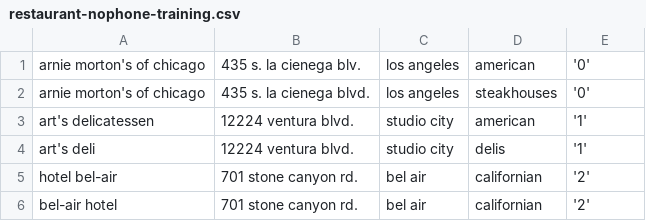
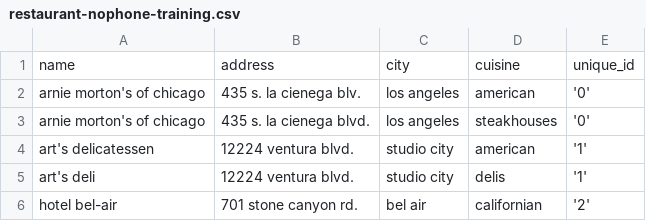
Before and after one commit to dedupeio/dedupe, a CSV file: datasets/restaurant-nophone-training.csv, drawn as a sheet; only a part is shown; the shorter side is filled out with more unchanged rows.

Commit message:
added header to training data, reading in training data to list of tuples

```diff
--- a/datasets/restaurant-nophone-training.csv
+++ b/datasets/restaurant-nophone-training.csv
@@ -1 +1,2 @@
+name,address,city,cuisine,unique_id
 "arnie morton's of chicago", "435 s. la cienega blv.", "los angeles", "american", '0'
```
Also changed, not shown: 1 other file.
